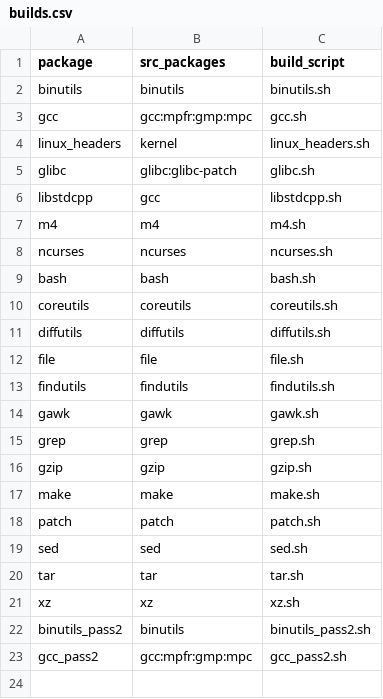
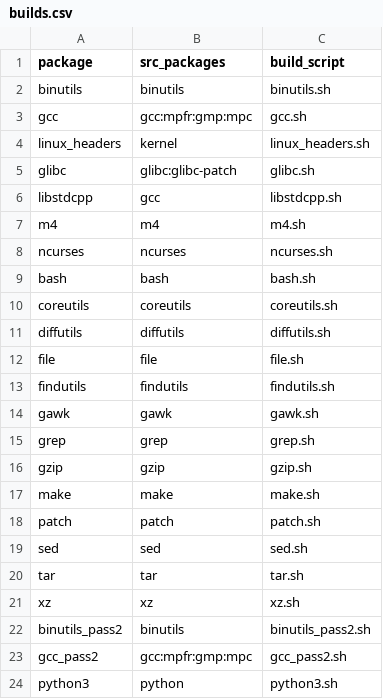
Before and after one commit to ToddLinux/ToddLinux, a CSV file: host_system_scripts/host_cross_tool_chain/builds.csv, drawn as a sheet.

Commit message:
added chroot tool scripts

```diff
--- a/host_system_scripts/host_cross_tool_chain/builds.csv
+++ b/host_system_scripts/host_cross_tool_chain/builds.csv
@@ -23 +23,2 @@ binutils_pass2;binutils;binutils_pass2.sh
 gcc_pass2;gcc:mpfr:gmp:mpc;gcc_pass2.sh
+python3;python;python3.sh
```
Also changed, not shown: 5 other files.
